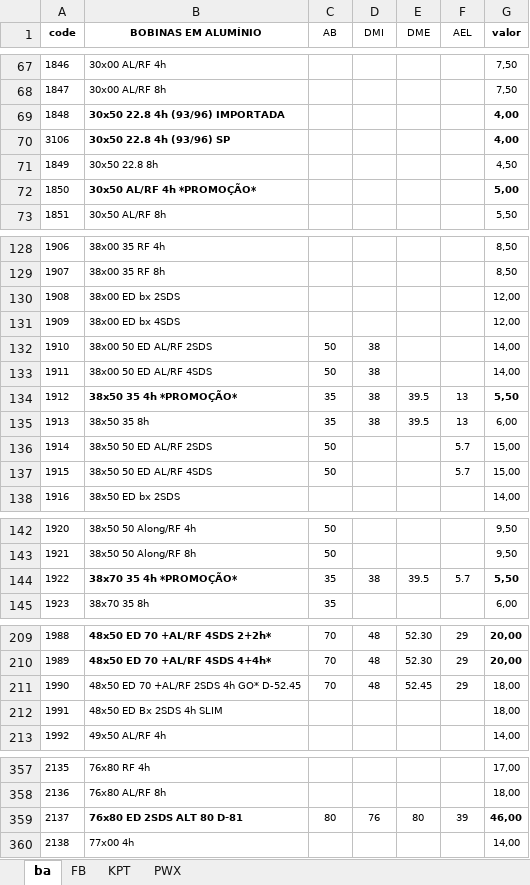
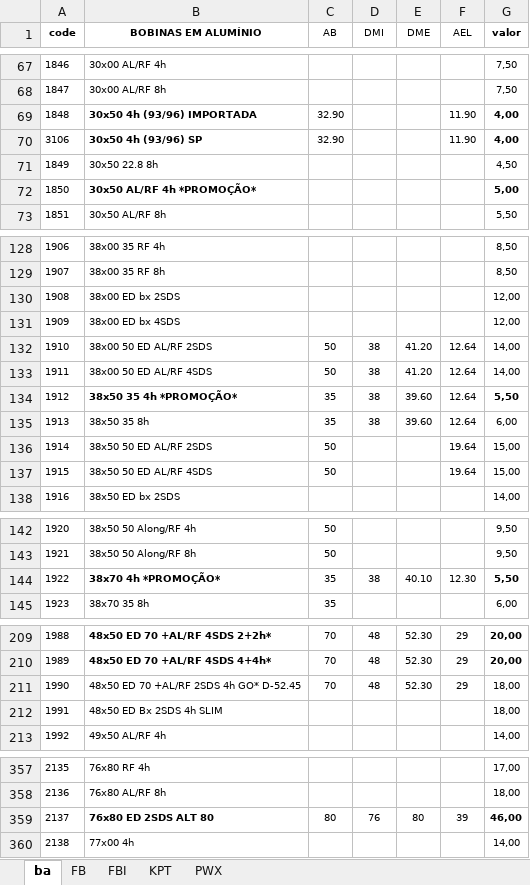
Before and after one commit to DevSamus/falante, an Excel workbook: bdl/bobinas2.xlsx, sheet ba, drawn as a sheet; only a part is shown, gaps mark what is left out; values as stored, in another font and other column widths than the file's, no borders; the diff names each change by its address in the sheet, - before the commit and + after, or states it on an @@ line.

```diff
--- a/bdl/bobinas2.xlsx (sheet ba)
+++ b/bdl/bobinas2.xlsx (sheet ba)
+sheet tab: FBI
-B69 (BOBINAS EM ALUMÍNIO): 30x50 22.8 4h (93/96) IMPORTADA
+B69 (BOBINAS EM ALUMÍNIO): 30x50 4h (93/96) IMPORTADA
-C69:C70 (AB): (empty)
+C69:C70 (AB): 32.90
-F69:F70 (AEL): (empty)
+F69:F70 (AEL): 11.90
-B70 (BOBINAS EM ALUMÍNIO): 30x50 22.8 4h (93/96) SP
+B70 (BOBINAS EM ALUMÍNIO): 30x50 4h (93/96) SP
-E132:E133 (DME): (empty)
+E132:E133 (DME): 41.20
-F132:F133 (AEL): (empty)
+F132:F133 (AEL): 12.64
-E134:E135 (DME): 39.5
+E134:E135 (DME): 39.60
-F134:F135 (AEL): 13
+F134:F135 (AEL): 12.64
-F136:F137 (AEL): 5.7
+F136:F137 (AEL): 19.64
-B144 (BOBINAS EM ALUMÍNIO): 38x70 35 4h *PROMOÇÃO*
+B144 (BOBINAS EM ALUMÍNIO): 38x70 4h *PROMOÇÃO*
-E144 (DME): 39.5
+E144 (DME): 40.10
-F144 (AEL): 5.7
+F144 (AEL): 12.30
-E211 (DME): 52.45
+E211 (DME): 52.30
-B359 (BOBINAS EM ALUMÍNIO): 76x80 ED 2SDS ALT 80 D-81
+B359 (BOBINAS EM ALUMÍNIO): 76x80 ED 2SDS ALT 80
```
Also changed, not shown: sheet FB, sheet KPT, 3 other files.
